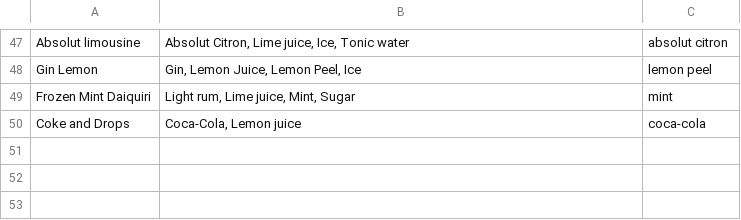
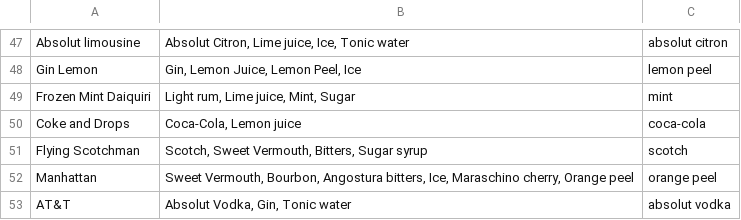
Before and after one commit to green4ja/cocktail-compiler, a CSV file: storage/cocktails_missing_one.csv, drawn as a sheet; only a part is shown, gaps mark what is left out.

```diff
--- a/storage/cocktails_missing_one.csv
+++ b/storage/cocktails_missing_one.csv
@@ -50 +50,4 @@ Frozen Mint Daiquiri,"Light rum, Lime juice, Mint, Sugar",mint
 Coke and Drops,"Coca-Cola, Lemon juice",coca-cola
+Flying Scotchman,"Scotch, Sweet Vermouth, Bitters, Sugar syrup",scotch
+Manhattan,"Sweet Vermouth, Bourbon, Angostura bitters, Ice, Maraschino cherry, Orange peel",orange peel
+AT&T,"Absolut Vodka, Gin, Tonic water",absolut vodka
```
Also changed, not shown: storage/cocktails_complete.csv, 3 other files.
